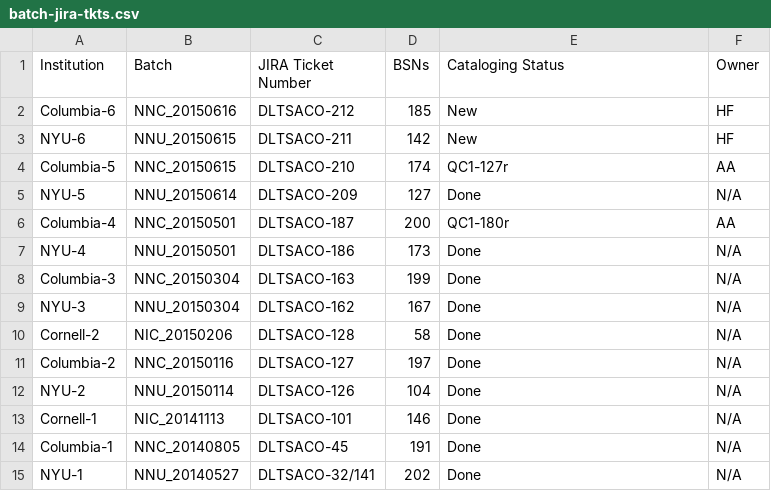
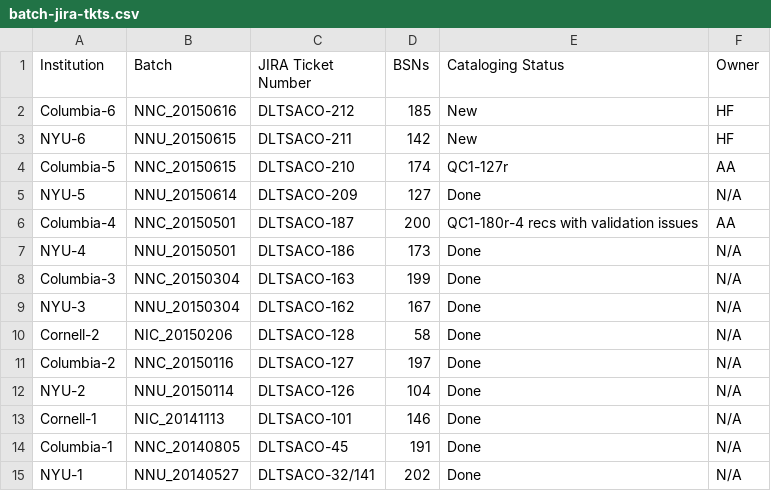
Before and after one commit to NYULibraries/aco-karms, a CSV file: work/batch-jira-tkts.csv, drawn as a sheet.

Commit message:
Update batch-jira-tkts.csv

```diff
--- a/work/batch-jira-tkts.csv
+++ b/work/batch-jira-tkts.csv
@@ -5,3 +5,3 @@ Columbia-5,NNC_20150615,DLTSACO-210,174,QC1-127r,AA
 NYU-5,NNU_20150614,DLTSACO-209,127,Done,N/A
-Columbia-4,NNC_20150501,DLTSACO-187,200,QC1-180r,AA
+Columbia-4,NNC_20150501,DLTSACO-187,200,QC1-180r-4 recs with validation issues,AA
 NYU-4,NNU_20150501,DLTSACO-186,173,Done,N/A
```
